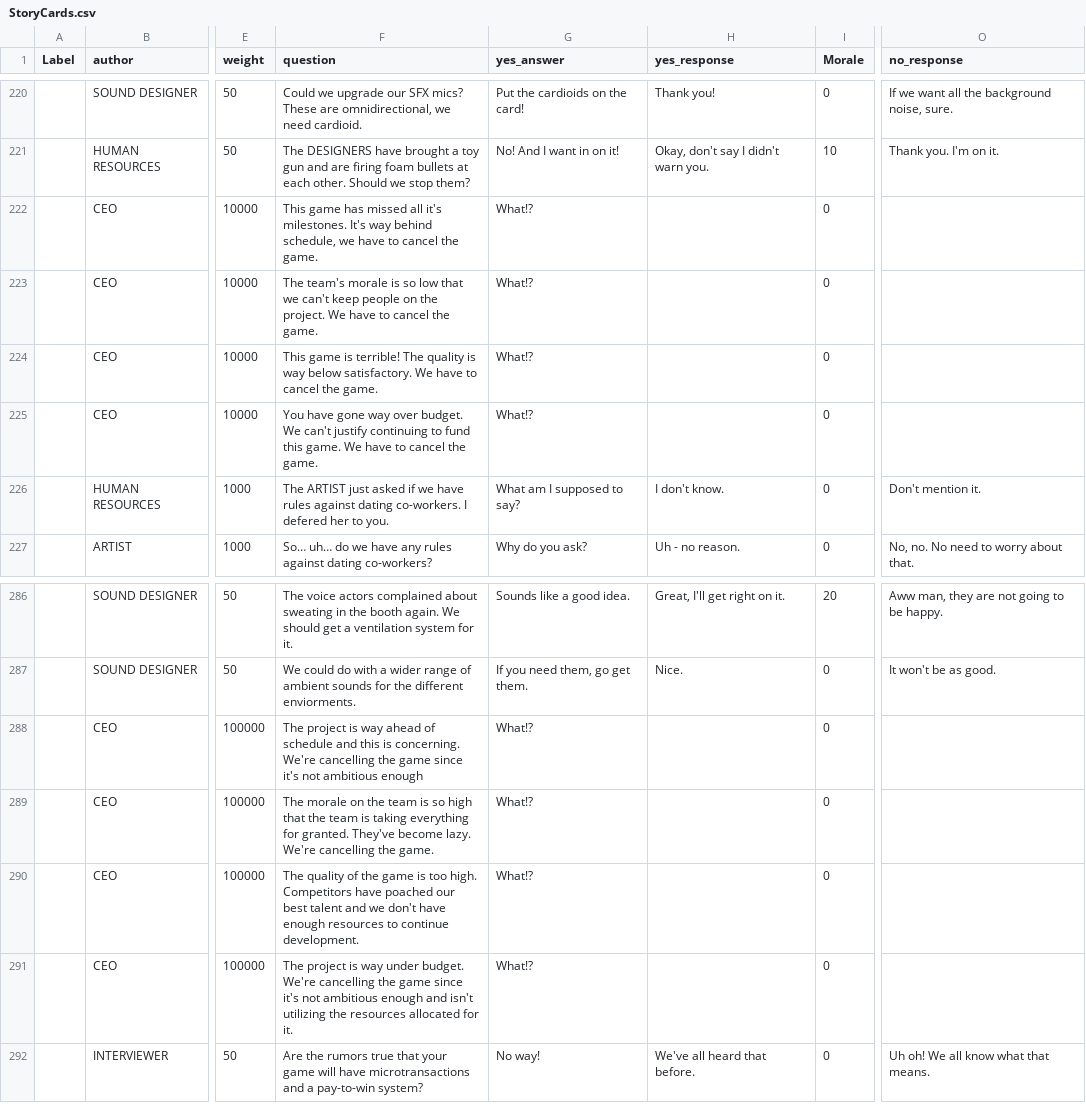
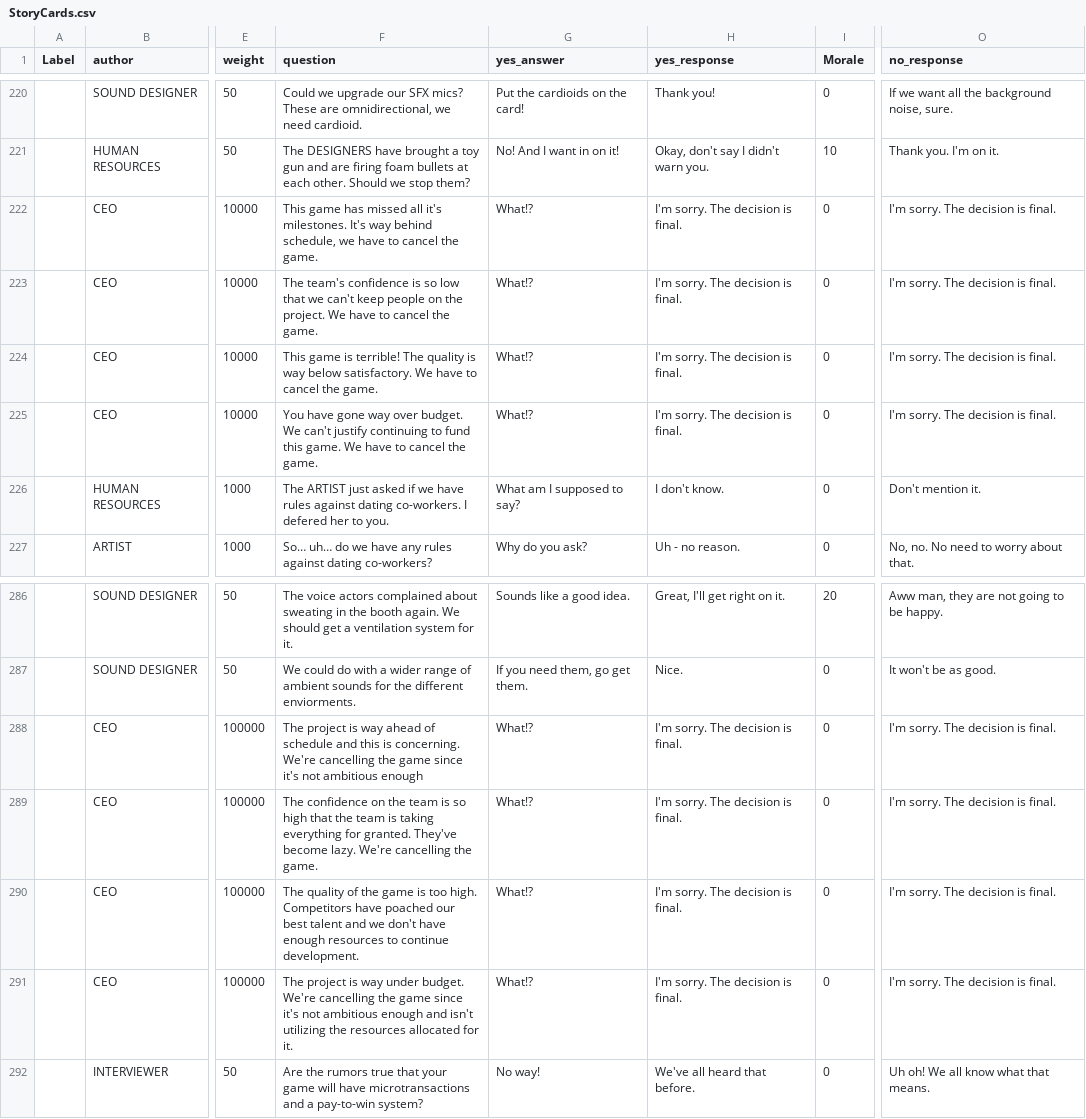
Before and after one commit to gamkedo-la/game-director, a CSV file: raw assets/StoryCards.csv, drawn as a sheet; only a part is shown, gaps mark what is left out; the diff names each change by its address in the sheet, - before the commit and + after, or states it on an @@ line.

Commit message:
Finally fixed the GoTo bug!

```diff
--- a/raw assets/StoryCards.csv
+++ b/raw assets/StoryCards.csv
-H222:H225 (yes_response): (empty)
+H222:H225 (yes_response): I'm sorry. The decision is final.
-O222:O225 (no_response): (empty)
+O222:O225 (no_response): I'm sorry. The decision is final.
-F223 (question): The team's morale is so…
+F223 (question): The team's confidence is so…
-H288:H291 (yes_response): (empty)
+H288:H291 (yes_response): I'm sorry. The decision is final.
-O288:O291 (no_response): (empty)
+O288:O291 (no_response): I'm sorry. The decision is final.
-F289 (question): The morale on the…
+F289 (question): The confidence on the…
```
Also changed, not shown: 4 other files.
